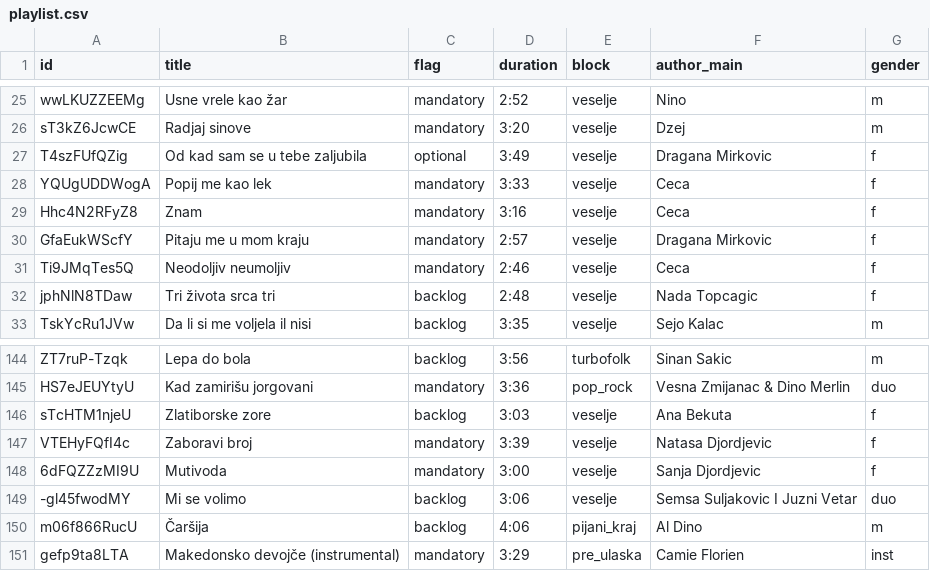
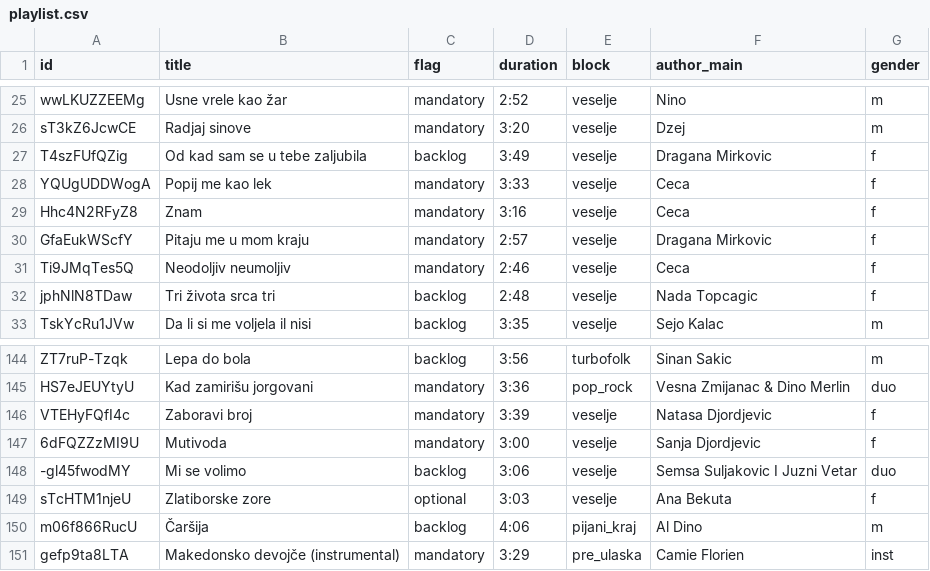
Before and after one commit to ToshKae/nesvil-raspored-pesama, a CSV file: playlist.csv, drawn as a sheet; only a part is shown, gaps mark what is left out.

Commit message:
Playlist: Zlatiborske zore → poslednja u veselje (optional); Od kad sam se u tebe zaljubila → backlog

```diff
--- a/playlist.csv
+++ b/playlist.csv
@@ -26,3 +26,3 @@ wwLKUZZEEMg,Usne vrele kao žar,mandatory,2:52,veselje,Nino,m
 sT3kZ6JcwCE,Radjaj sinove,mandatory,3:20,veselje,Dzej,m
-T4szFUfQZig,Od kad sam se u tebe zaljubila,optional,3:49,veselje,Dragana Mirkovic,f
+T4szFUfQZig,Od kad sam se u tebe zaljubila,backlog,3:49,veselje,Dragana Mirkovic,f
 YQUgUDDWogA,Popij me kao lek,mandatory,3:33,veselje,Ceca,f
@@ -145,3 +145,2 @@ ZT7ruP-Tzqk,Lepa do bola,backlog,3:56,turbofolk,Sinan Sakic,m
 HS7eJEUYtyU,Kad zamirišu jorgovani,mandatory,3:36,pop_rock,Vesna Zmijanac & Dino Merlin,duo
-sTcHTM1njeU,Zlatiborske zore,backlog,3:03,veselje,Ana Bekuta,f
 VTEHyFQfI4c,Zaboravi broj,mandatory,3:39,veselje,Natasa Djordjevic,f
@@ -149,2 +148,3 @@ VTEHyFQfI4c,Zaboravi broj,mandatory,3:39,veselje,Natasa Djordjevic,f
 -gl45fwodMY,Mi se volimo,backlog,3:06,veselje,Semsa Suljakovic I Juzni Vetar,duo
+sTcHTM1njeU,Zlatiborske zore,optional,3:03,veselje,Ana Bekuta,f
 m06f866RucU,Čaršija,backlog,4:06,pijani_kraj,Al Dino,m
```
